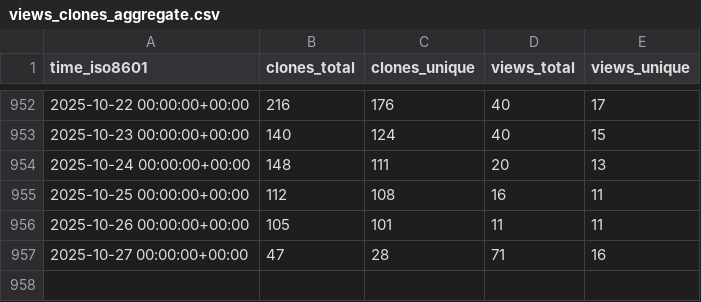
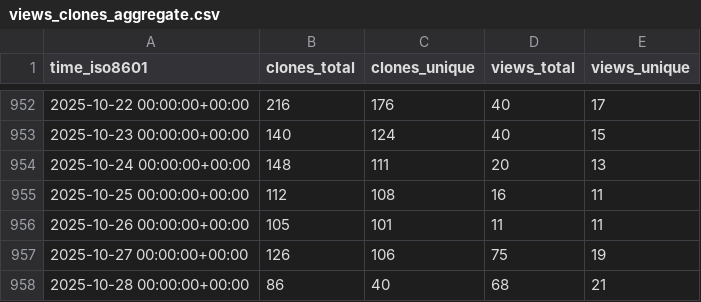
Before and after one commit to jpshivakavi/edk2-libc-stats, a CSV file: tianocore/edk2-libc/ghrs-data/views_clones_aggregate.csv, drawn as a sheet; only a part is shown, gaps mark what is left out.

```diff
--- a/tianocore/edk2-libc/ghrs-data/views_clones_aggregate.csv
+++ b/tianocore/edk2-libc/ghrs-data/views_clones_aggregate.csv
@@ -956,2 +956,3 @@ time_iso8601,clones_total,clones_unique,views_total,views_unique
 2025-10-26 00:00:00+00:00,105,101,11,11
-2025-10-27 00:00:00+00:00,47,28,71,16
+2025-10-27 00:00:00+00:00,126,106,75,19
+2025-10-28 00:00:00+00:00,86,40,68,21
```
Also changed, not shown: 1 other file.
